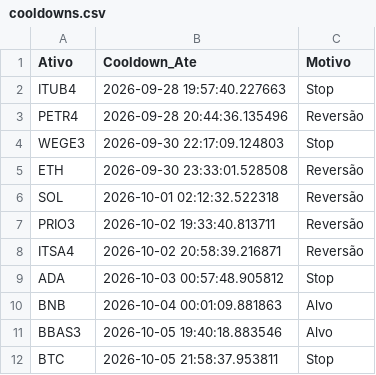
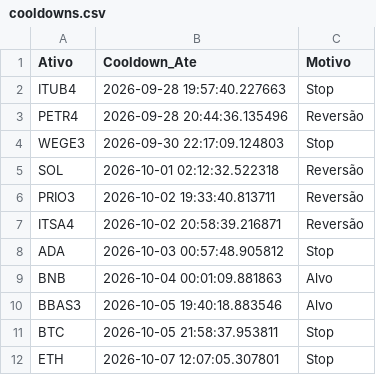
Before and after one commit to Fellipe628/Robo-trader-, a CSV file: cooldowns.csv, drawn as a sheet; removed rows and columns are numbered as before the commit, all else as after; the diff names each change by its address in the sheet, - before the commit and + after, or states it on an @@ line.

```diff
--- a/cooldowns.csv
+++ b/cooldowns.csv
-row 5: ETH | 2026-09-30 23:33:01.528508 | Reversão
+row 12: ETH | 2026-10-07 12:07:05.307801 | Stop
```
Also changed, not shown: historico_sinais.csv, portfolio.csv, 3 other files.
